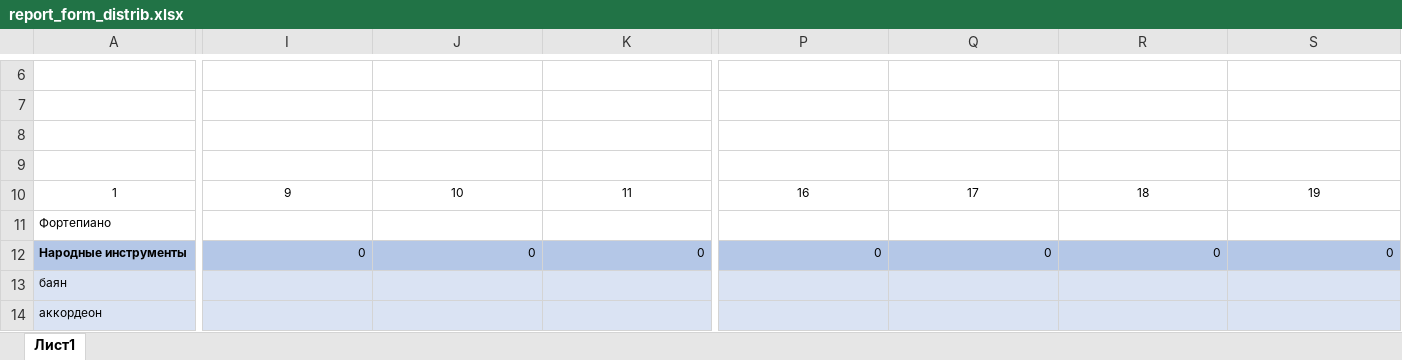
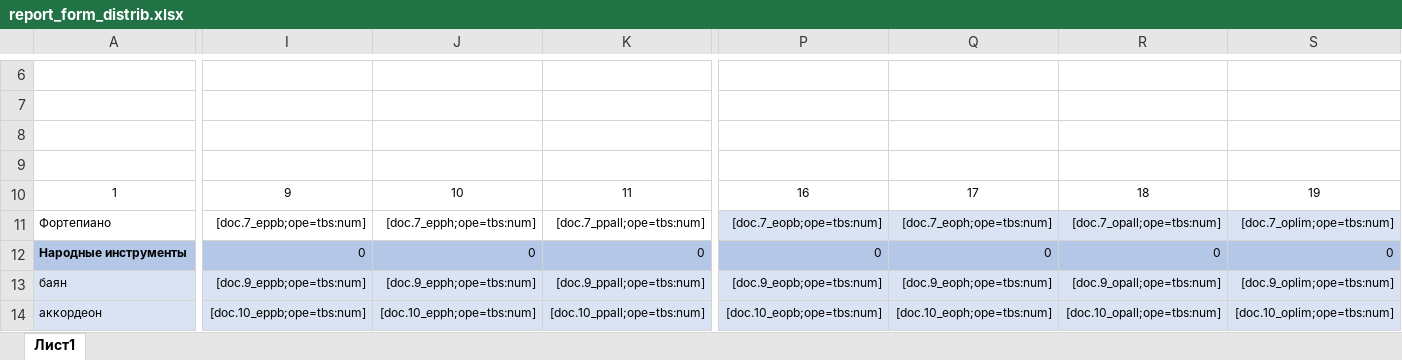
Before and after one commit to artmarkov/ais-dsi.loc, an Excel workbook: common/template/document/report_form_distrib.xlsx, sheet Лист1, drawn as a sheet; only a part is shown, gaps mark what is left out; values as stored, in another font and other column widths than the file's, no borders; the diff covers the shown part only; the diff names each change by its address in the sheet, - before the commit and + after, or states it on an @@ line.

```diff
--- a/common/template/document/report_form_distrib.xlsx (sheet Лист1)
+++ b/common/template/document/report_form_distrib.xlsx (sheet Лист1)
-I11: (empty)
+I11: [doc.7_eppb;ope=tbs:num]
-J11: (empty)
+J11: [doc.7_epph;ope=tbs:num]
-K11: (empty)
+K11: [doc.7_ppall;ope=tbs:num]
-P11: (empty)
+P11: [doc.7_eopb;ope=tbs:num]
-P11:S11 fill: none
+P11:S11 fill: #DAE3F3
-Q11: (empty)
+Q11: [doc.7_eoph;ope=tbs:num]
-R11: (empty)
+R11: [doc.7_opall;ope=tbs:num]
-S11: (empty)
+S11: [doc.7_oplim;ope=tbs:num]
-I13: (empty)
+I13: [doc.9_eppb;ope=tbs:num]
-J13: (empty)
+J13: [doc.9_epph;ope=tbs:num]
-K13: (empty)
+K13: [doc.9_ppall;ope=tbs:num]
-P13: (empty)
+P13: [doc.9_eopb;ope=tbs:num]
-Q13: (empty)
+Q13: [doc.9_eoph;ope=tbs:num]
-R13: (empty)
+R13: [doc.9_opall;ope=tbs:num]
-S13: (empty)
+S13: [doc.9_oplim;ope=tbs:num]
-I14: (empty)
+I14: [doc.10_eppb;ope=tbs:num]
-J14: (empty)
+J14: [doc.10_epph;ope=tbs:num]
-K14: (empty)
+K14: [doc.10_ppall;ope=tbs:num]
-P14: (empty)
+P14: [doc.10_eopb;ope=tbs:num]
-Q14: (empty)
+Q14: [doc.10_eoph;ope=tbs:num]
-R14: (empty)
+R14: [doc.10_opall;ope=tbs:num]
-S14: (empty)
+S14: [doc.10_oplim;ope=tbs:num]
```
Also changed, not shown: 287 edited cells elsewhere in this sheet, 6 other files.
